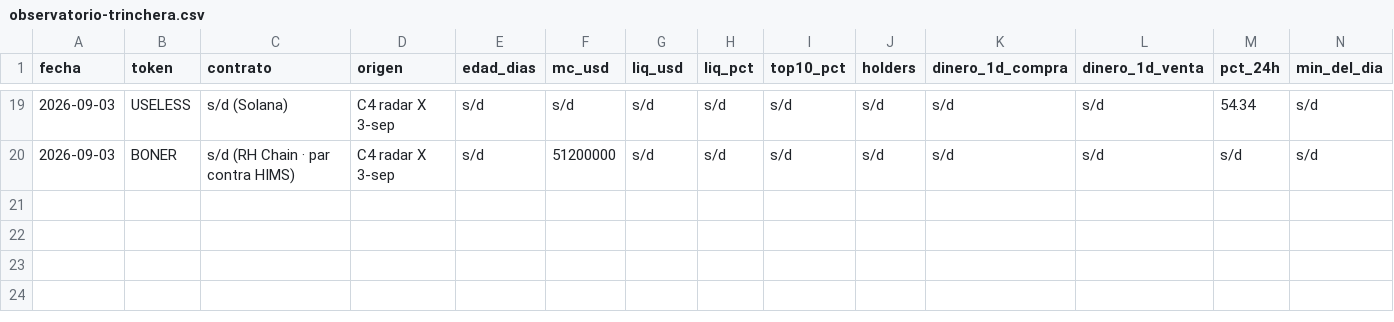
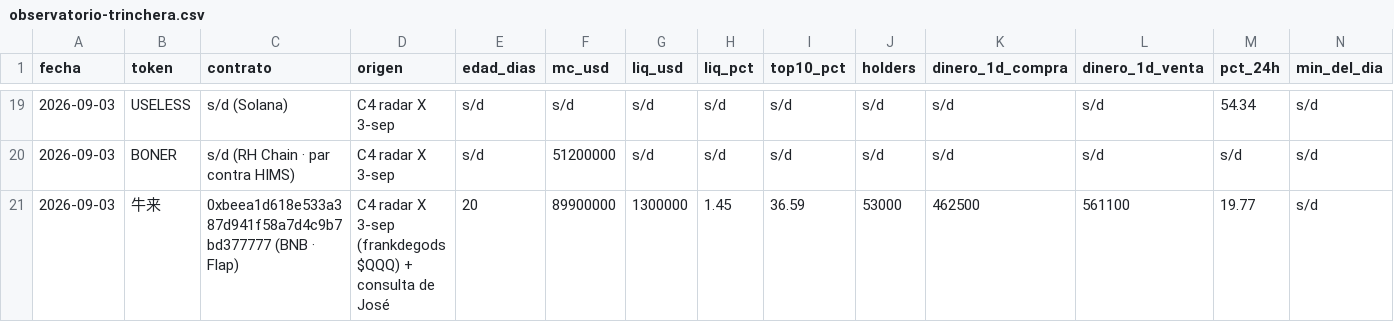
Before and after one commit to joseluis150-ui/trinchera, a CSV file: observatorio-trinchera.csv, drawn as a sheet; only a part is shown, gaps mark what is left out; rows hold the shown columns only; the diff names each change by its address in the sheet, - before the commit and + after, or states it on an @@ line.

Commit message:
observatorio 2026-09-04

```diff
--- a/observatorio-trinchera.csv
+++ b/observatorio-trinchera.csv
+row 21: 2026-09-03 | 牛来 | 0xbeea1d618e533a387d941f58a7d4c9b7bd377777 (BNB · Flap) | C4 radar X 3-sep (frankdegods $QQQ) + consulta de José | 20 | 89900000 | 1300000 | 1.45 | 36.59 | 53000 | 462500 | 561100 | 19.77 | s/d
```
